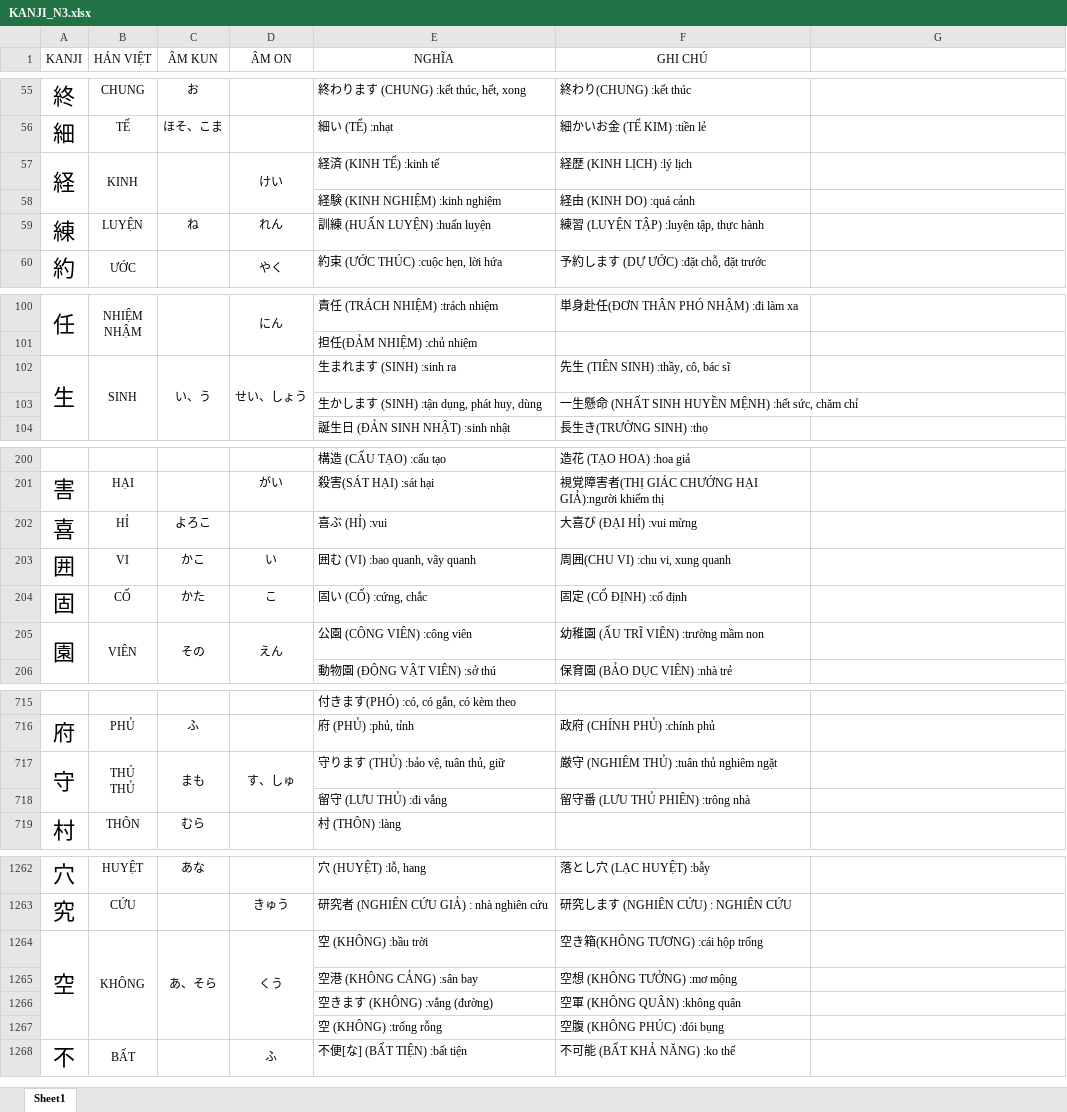
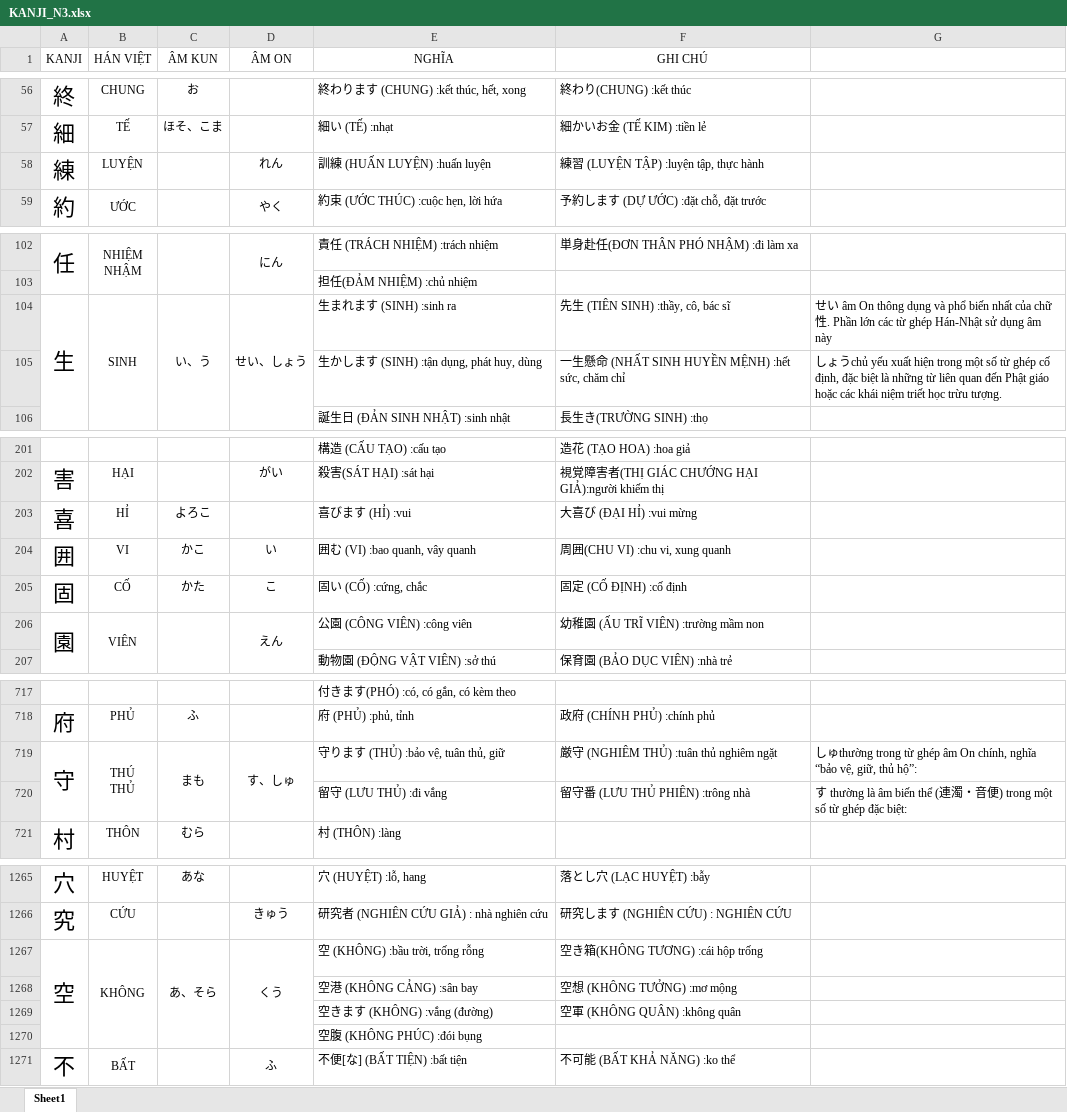
Before and after one commit to iozzeolit/how_to_train_your_kanji, an Excel workbook: public/KANJI_N3.xlsx, sheet Sheet1, drawn as a sheet; only a part is shown, gaps mark what is left out; values as stored, in another font and other column widths than the file's, no borders; removed rows and columns are numbered as before the commit, all else as after; the diff covers the shown part only; the diff names each change by its address in the sheet, - before the commit and + after, or states it on an @@ line.

Commit message:
đổi file excel

```diff
--- a/public/KANJI_N3.xlsx (sheet Sheet1)
+++ b/public/KANJI_N3.xlsx (sheet Sheet1)
@@ row 57 moved to row 89: 経 @@
@@ row 58 moved to row 90: 経験 (KINH NGHIỆM) :kinh nghiệm @@
-C58 (ÂM KUN): ね
+C58 (ÂM KUN): (empty)
-G104: (empty)
+G104: せい âm On thông dụng và phổ biến nhất của chữ 性. Phần lớn các từ ghép Hán-Nhật sử dụng âm này
-G105: (empty)
+G105: しょうchủ yếu xuất hiện trong một số từ ghép cố định, đặc biệt là những từ liên quan đến Phật giáo hoặc các khái niệm triết học trừu tượng.
-E203 (NGHĨA): 喜ぶ (HỈ) :vui
+E203 (NGHĨA): 喜びます (HỈ) :vui
-C206 (ÂM KUN): その
+C206 (ÂM KUN): (empty)
-G719: (empty)
+G719: しゅthường trong từ ghép âm On chính, nghĩa “bảo vệ, giữ, thủ hộ”:
-G720: (empty)
+G720: す thường là âm biến thể (連濁・音便) trong một số từ ghép đặc biệt:
-E1267 (NGHĨA): 空 (KHÔNG) :bầu trời
+E1267 (NGHĨA): 空 (KHÔNG) :bầu trời, trống rỗng
-row 1267:  |  |  |  | 空 (KHÔNG) :trống rỗng | 空腹 (KHÔNG PHÚC) :đói bụng
+row 1270:  |  |  |  | 空腹 (KHÔNG PHÚC) :đói bụng
```
Also changed, not shown: 3 added rows, 2 moved rows and 23 edited cells elsewhere in this sheet, 1 other file.
